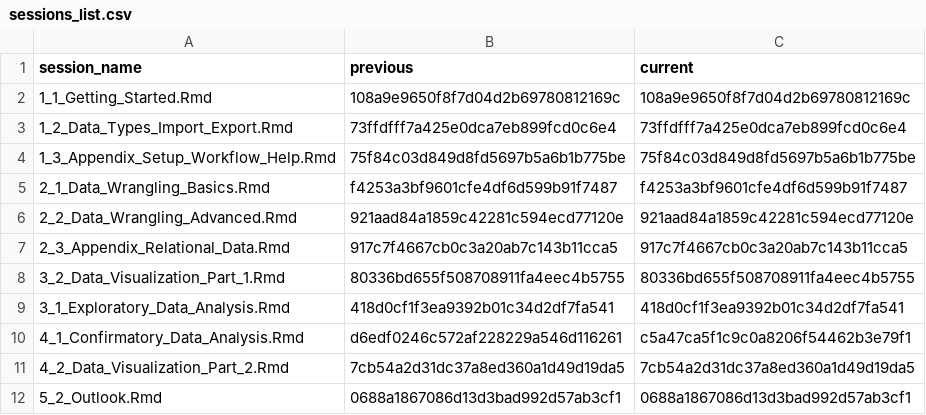
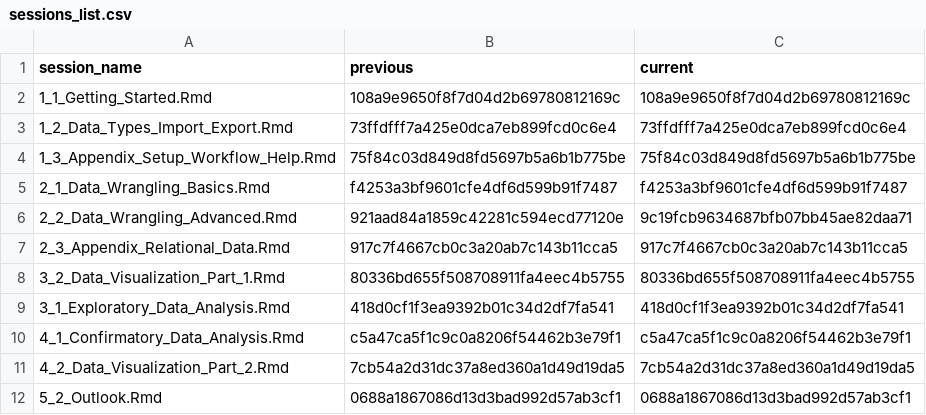
Before and after one commit to jobreu/r-intro-gesis-2021, a CSV file: content/sessions/sessions_list.csv, drawn as a sheet.

```diff
--- a/content/sessions/sessions_list.csv
+++ b/content/sessions/sessions_list.csv
@@ -5,3 +5,3 @@ session_name,previous,current
 2_1_Data_Wrangling_Basics.Rmd,f4253a3bf9601cfe4df6d599b91f7487,f4253a3bf9601cfe4df6d599b91f7487
-2_2_Data_Wrangling_Advanced.Rmd,921aad84a1859c42281c594ecd77120e,921aad84a1859c42281c594ecd77120e
+2_2_Data_Wrangling_Advanced.Rmd,921aad84a1859c42281c594ecd77120e,9c19fcb9634687bfb07bb45ae82daa71
 2_3_Appendix_Relational_Data.Rmd,917c7f4667cb0c3a20ab7c143b11cca5,917c7f4667cb0c3a20ab7c143b11cca5
@@ -9,3 +9,3 @@ session_name,previous,current
 3_1_Exploratory_Data_Analysis.Rmd,418d0cf1f3ea9392b01c34d2df7fa541,418d0cf1f3ea9392b01c34d2df7fa541
-4_1_Confirmatory_Data_Analysis.Rmd,d6edf0246c572af228229a546d116261,c5a47ca5f1c9c0a8206f54462b3e79f1
+4_1_Confirmatory_Data_Analysis.Rmd,c5a47ca5f1c9c0a8206f54462b3e79f1,c5a47ca5f1c9c0a8206f54462b3e79f1
 4_2_Data_Visualization_Part_2.Rmd,7cb54a2d31dc37a8ed360a1d49d19da5,7cb54a2d31dc37a8ed360a1d49d19da5
```
Also changed, not shown: 2 other files.
